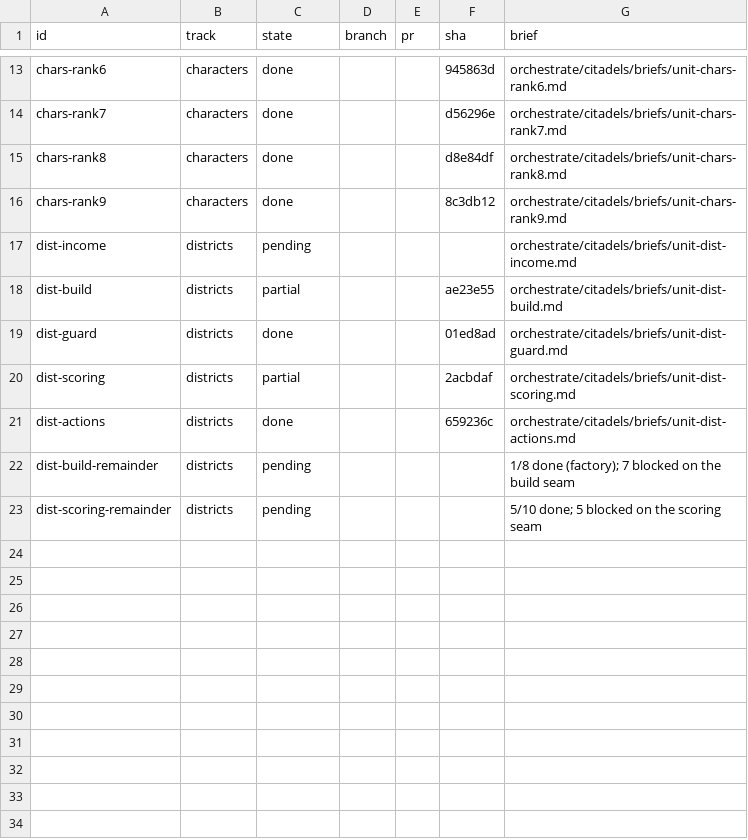
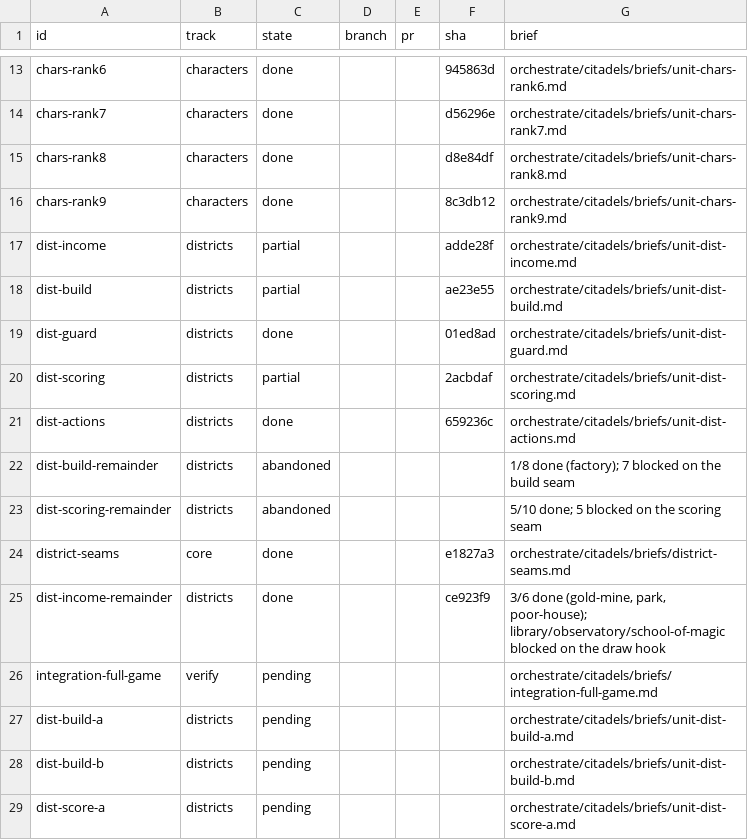
Before and after one commit to falentio/boardgame, a TSV file: orchestrate/citadels/units.tsv, drawn as a sheet; only a part is shown, gaps mark what is left out.

```diff
--- a/orchestrate/citadels/units.tsv
+++ b/orchestrate/citadels/units.tsv
@@ -16,3 +16,3 @@ chars-rank8	characters	done			d8e84df	orchestrate/citadels/briefs/unit-chars-ran
 chars-rank9	characters	done			8c3db12	orchestrate/citadels/briefs/unit-chars-rank9.md
-dist-income	districts	pending				orchestrate/citadels/briefs/unit-dist-income.md
+dist-income	districts	partial			adde28f	orchestrate/citadels/briefs/unit-dist-income.md
 dist-build	districts	partial			ae23e55	orchestrate/citadels/briefs/unit-dist-build.md
@@ -21,3 +21,9 @@ dist-scoring	districts	partial			2acbdaf	orchestrate/citadels/briefs/unit-dist-s
 dist-actions	districts	done			659236c	orchestrate/citadels/briefs/unit-dist-actions.md
-dist-build-remainder	districts	pending				1/8 done (factory); 7 blocked on the build seam
-dist-scoring-remainder	districts	pending				5/10 done; 5 blocked on the scoring seam
+dist-build-remainder	districts	abandoned				1/8 done (factory); 7 blocked on the build seam
+dist-scoring-remainder	districts	abandoned				5/10 done; 5 blocked on the scoring seam
+district-seams	core	done			e1827a3	orchestrate/citadels/briefs/district-seams.md
+dist-income-remainder	districts	done			ce923f9	3/6 done (gold-mine, park, poor-house); library/observatory/school-of-magic blocked on the draw hook
+integration-full-game	verify	pending				orchestrate/citadels/briefs/integration-full-game.md
+dist-build-a	districts	pending				orchestrate/citadels/briefs/unit-dist-build-a.md
+dist-build-b	districts	pending				orchestrate/citadels/briefs/unit-dist-build-b.md
+dist-score-a	districts	pending				orchestrate/citadels/briefs/unit-dist-score-a.md
```
Also changed, not shown: orchestrate/citadels/decisions.tsv, orchestrate/citadels/ledger.tsv, 11 other files.
